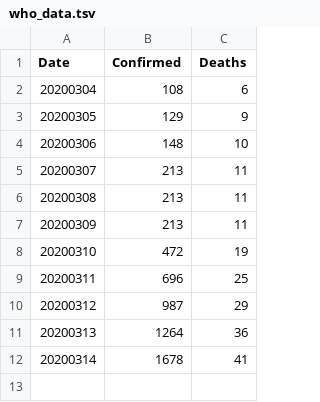
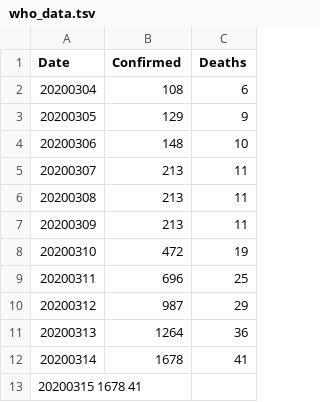
Before and after one commit to DMXMax/covid19, a TSV file: who/who_data.tsv, drawn as a sheet; the diff names each change by its address in the sheet, - before the commit and + after, or states it on an @@ line.

Commit message:
update

```diff
--- a/who/who_data.tsv
+++ b/who/who_data.tsv
+row 13: 20200315 1678 41
```
